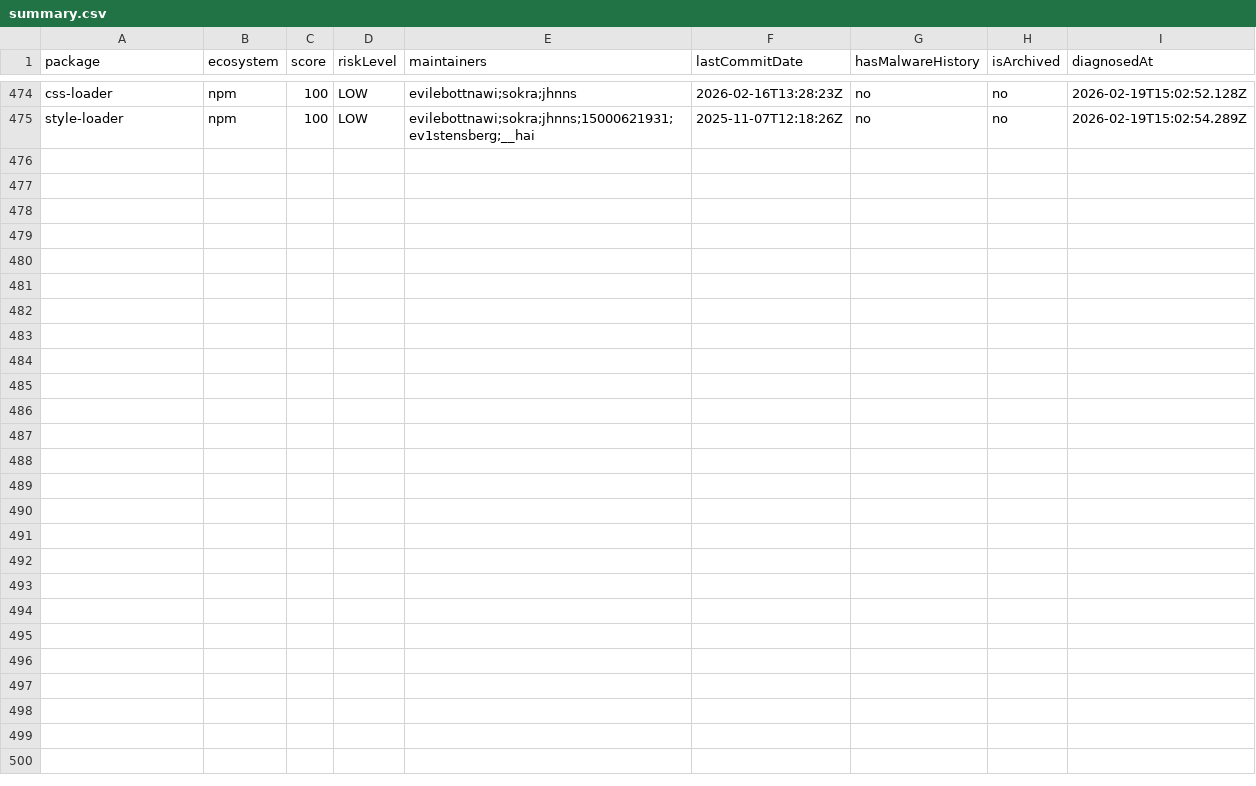
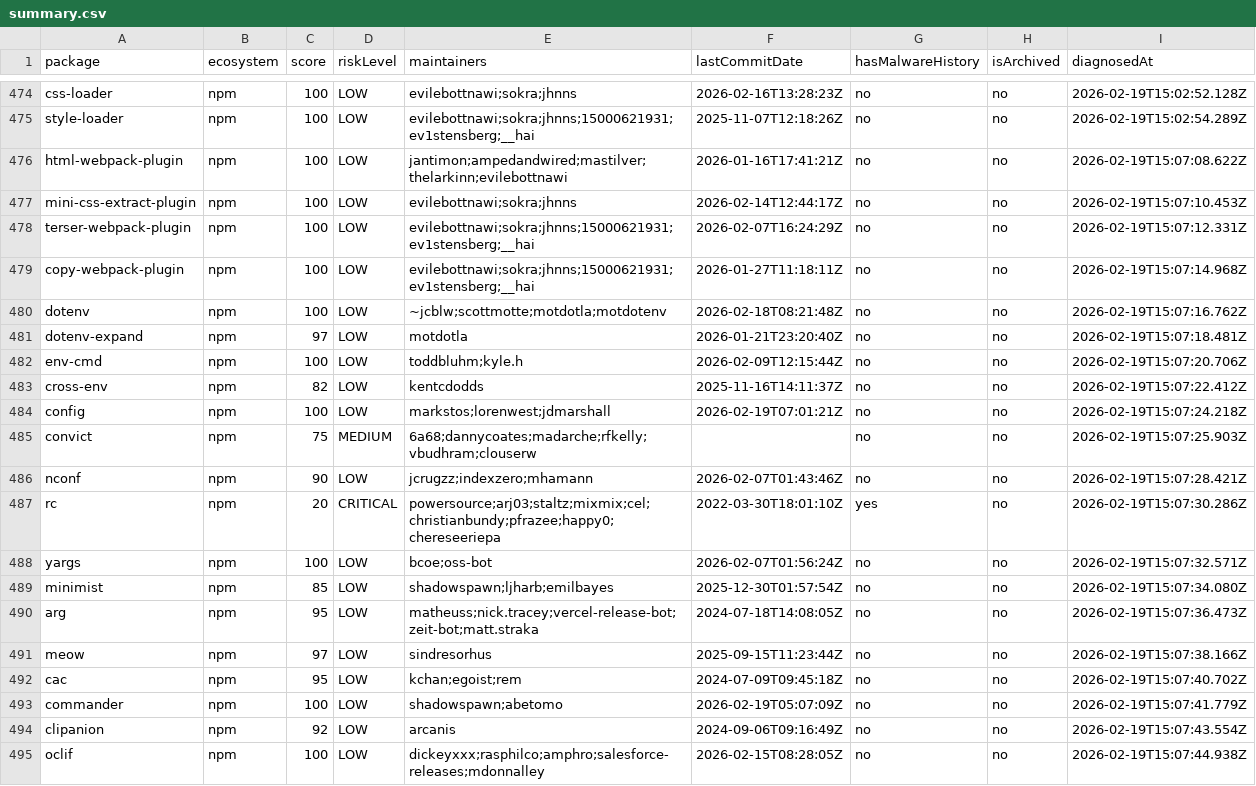
Before and after one commit to taku-tez/RepVet, a CSV file: batch-results/summary.csv, drawn as a sheet; only a part is shown, gaps mark what is left out.

Commit message:
batch: OSS診断結果追加 (Batch #25)

```diff
--- a/batch-results/summary.csv
+++ b/batch-results/summary.csv
@@ -475 +475,21 @@ package,ecosystem,score,riskLevel,maintainers,lastCommitDate,hasMalwareHistory,i
 "style-loader","npm","100","LOW","evilebottnawi;sokra;jhnns;15000621931;ev1stensberg;__hai","2025-11-07T12:18:26Z","no","no","2026-02-19T15:02:54.289Z"
+"html-webpack-plugin","npm","100","LOW","jantimon;ampedandwired;mastilver;thelarkinn;evilebottnawi","2026-01-16T17:41:21Z","no","no","2026-02-19T15:07:08.622Z"
+"mini-css-extract-plugin","npm","100","LOW","evilebottnawi;sokra;jhnns","2026-02-14T12:44:17Z","no","no","2026-02-19T15:07:10.453Z"
+"terser-webpack-plugin","npm","100","LOW","evilebottnawi;sokra;jhnns;15000621931;ev1stensberg;__hai","2026-02-07T16:24:29Z","no","no","2026-02-19T15:07:12.331Z"
+"copy-webpack-plugin","npm","100","LOW","evilebottnawi;sokra;jhnns;15000621931;ev1stensberg;__hai","2026-01-27T11:18:11Z","no","no","2026-02-19T15:07:14.968Z"
+"dotenv","npm","100","LOW","~jcblw;scottmotte;motdotla;motdotenv","2026-02-18T08:21:48Z","no","no","2026-02-19T15:07:16.762Z"
+"dotenv-expand","npm","97","LOW","motdotla","2026-01-21T23:20:40Z","no","no","2026-02-19T15:07:18.481Z"
+"env-cmd","npm","100","LOW","toddbluhm;kyle.h","2026-02-09T12:15:44Z","no","no","2026-02-19T15:07:20.706Z"
+"cross-env","npm","82","LOW","kentcdodds","2025-11-16T14:11:37Z","no","no","2026-02-19T15:07:22.412Z"
+"config","npm","100","LOW","markstos;lorenwest;jdmarshall","2026-02-19T07:01:21Z","no","no","2026-02-19T15:07:24.218Z"
+"convict","npm","75","MEDIUM","6a68;dannycoates;madarche;rfkelly;vbudhram;clouserw","","no","no","2026-02-19T15:07:25.903Z"
+"nconf","npm","90","LOW","jcrugzz;indexzero;mhamann","2026-02-07T01:43:46Z","no","no","2026-02-19T15:07:28.421Z"
+"rc","npm","20","CRITICAL","powersource;arj03;staltz;mixmix;cel;christianbundy;pfrazee;happy0;chereseeriepa","2022-03-30T18:01:10Z","yes","no","2026-02-19T15:07:30.286Z"
+"yargs","npm","100","LOW","bcoe;oss-bot","2026-02-07T01:56:24Z","no","no","2026-02-19T15:07:32.571Z"
+"minimist","npm","85","LOW","shadowspawn;ljharb;emilbayes","2025-12-30T01:57:54Z","no","no","2026-02-19T15:07:34.080Z"
+"arg","npm","95","LOW","matheuss;nick.tracey;vercel-release-bot;zeit-bot;matt.straka","2024-07-18T14:08:05Z","no","no","2026-02-19T15:07:36.473Z"
+"meow","npm","97","LOW","sindresorhus","2025-09-15T11:23:44Z","no","no","2026-02-19T15:07:38.166Z"
+"cac","npm","95","LOW","kchan;egoist;rem","2024-07-09T09:45:18Z","no","no","2026-02-19T15:07:40.702Z"
+"commander","npm","100","LOW","shadowspawn;abetomo","2026-02-19T05:07:09Z","no","no","2026-02-19T15:07:41.779Z"
+"clipanion","npm","92","LOW","arcanis","2024-09-06T09:16:49Z","no","no","2026-02-19T15:07:43.554Z"
+"oclif","npm","100","LOW","dickeyxxx;rasphilco;amphro;salesforce-releases;mdonnalley","2026-02-15T08:28:05Z","no","no","2026-02-19T15:07:44.938Z"
```
Also changed, not shown: 21 other files.
